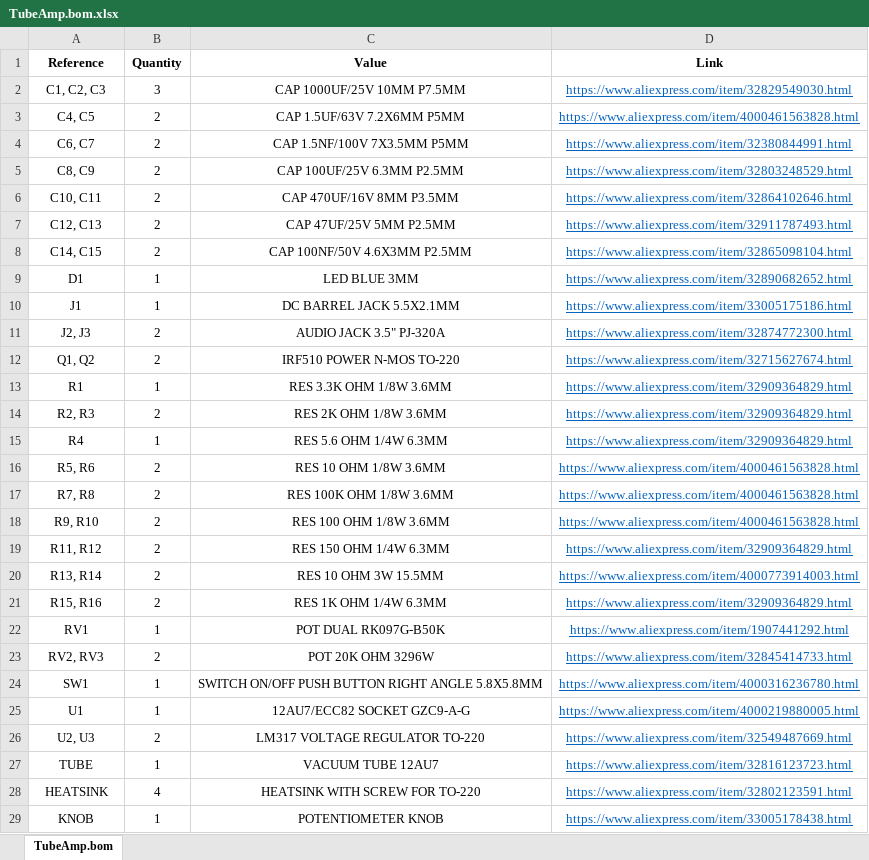
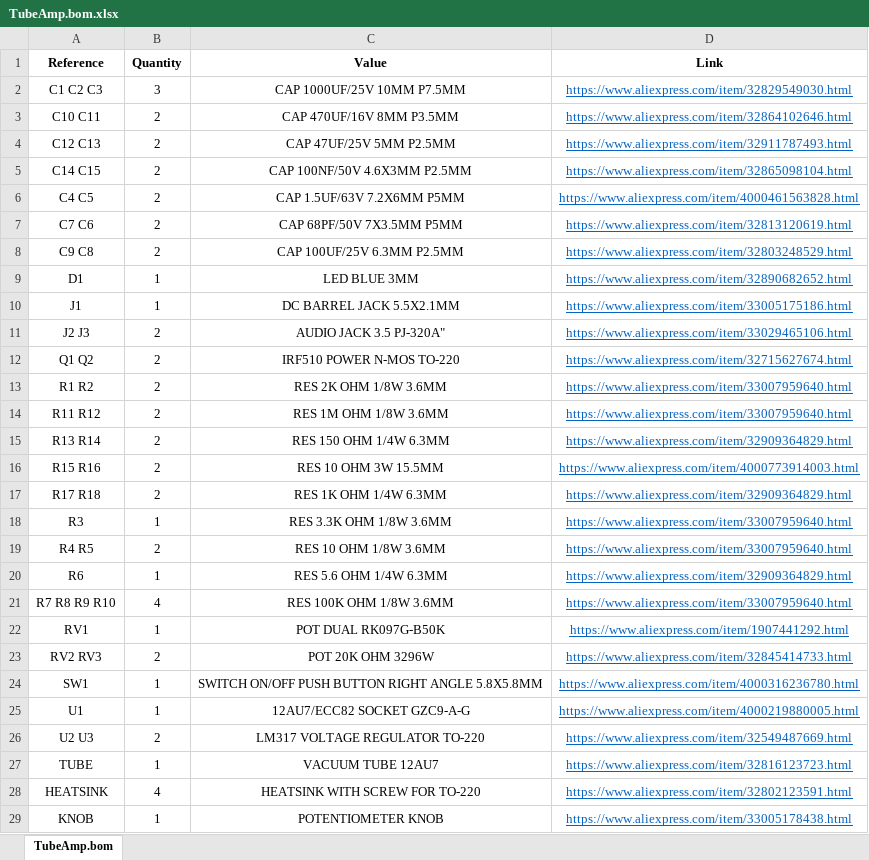
Before and after one commit to Darmur/tubeamp, an Excel workbook: TubeAmp.bom.xlsx, sheet TubeAmp.bom, drawn as a sheet; values as stored, in another font and other column widths than the file's, no borders; removed rows and columns are numbered as before the commit, all else as after; the diff names each change by its address in the sheet, - before the commit and + after, or states it on an @@ line.

Commit message:
Rev1.3, changed R9/R10/C6/C7 value, added 1MOhm resistors in parallel to C6/C7

```diff
--- a/TubeAmp.bom.xlsx (sheet TubeAmp.bom)
+++ b/TubeAmp.bom.xlsx (sheet TubeAmp.bom)
-A2 (Reference): C1, C2, C3
+A2 (Reference): C1 C2 C3
-row 3: C4, C5 | 2 | CAP 1.5UF/63V 7.2X6MM P5MM | https://www.aliexpress.com/item/4000461563828.html
-row 4: C6, C7 | 2 | CAP 1.5NF/100V 7X3.5MM P5MM | https://www.aliexpress.com/item/32380844991.html
-row 5: C8, C9 | 2 | CAP 100UF/25V 6.3MM P2.5MM | https://www.aliexpress.com/item/32803248529.html
-A3 (Reference): C10, C11
+A3 (Reference): C10 C11
-A4 (Reference): C12, C13
+A4 (Reference): C12 C13
-A5 (Reference): C14, C15
+A5 (Reference): C14 C15
+row 6: C4 C5 | 2 | CAP 1.5UF/63V 7.2X6MM P5MM | https://www.aliexpress.com/item/4000461563828.html
+row 7: C7 C6 | 2 | CAP 68PF/50V 7X3.5MM P5MM | https://www.aliexpress.com/item/32813120619.html
+row 8: C9 C8 | 2 | CAP 100UF/25V 6.3MM P2.5MM | https://www.aliexpress.com/item/32803248529.html
-A11 (Reference): J2, J3
+A11 (Reference): J2 J3
-C11 (Value): AUDIO JACK 3.5" PJ-320A
+C11 (Value): AUDIO JACK 3.5 PJ-320A"
-D11 (Link): https://www.aliexpress.com/item/32874772300.html
+D11 (Link): https://www.aliexpress.com/item/33029465106.html
-A12 (Reference): Q1, Q2
+A12 (Reference): Q1 Q2
-row 13: R1 | 1 | RES 3.3K OHM 1/8W 3.6MM | https://www.aliexpress.com/item/32909364829.html
-A13 (Reference): R2, R3
+A13 (Reference): R1 R2
-D13 (Link): https://www.aliexpress.com/item/32909364829.html
+D13 (Link): https://www.aliexpress.com/item/33007959640.html
-row 15: R4 | 1 | RES 5.6 OHM 1/4W 6.3MM | https://www.aliexpress.com/item/32909364829.html
-row 16: R5, R6 | 2 | RES 10 OHM 1/8W 3.6MM | https://www.aliexpress.com/item/4000461563828.html
-row 17: R7, R8 | 2 | RES 100K OHM 1/8W 3.6MM | https://www.aliexpress.com/item/4000461563828.html
-A14 (Reference): R9, R10
+A14 (Reference): R11 R12
-C14 (Value): RES 100 OHM 1/8W 3.6MM
+C14 (Value): RES 1M OHM 1/8W 3.6MM
-D14 (Link): https://www.aliexpress.com/item/4000461563828.html
+D14 (Link): https://www.aliexpress.com/item/33007959640.html
-A15 (Reference): R11, R12
+A15 (Reference): R13 R14
-A16 (Reference): R13, R14
+A16 (Reference): R15 R16
-A17 (Reference): R15, R16
+A17 (Reference): R17 R18
+row 18: R3 | 1 | RES 3.3K OHM 1/8W 3.6MM | https://www.aliexpress.com/item/33007959640.html
+row 19: R4 R5 | 2 | RES 10 OHM 1/8W 3.6MM | https://www.aliexpress.com/item/33007959640.html
+row 20: R6 | 1 | RES 5.6 OHM 1/4W 6.3MM | https://www.aliexpress.com/item/32909364829.html
+row 21: R7 R8 R9 R10 | 4 | RES 100K OHM 1/8W 3.6MM | https://www.aliexpress.com/item/33007959640.html
-A23 (Reference): RV2, RV3
+A23 (Reference): RV2 RV3
-A26 (Reference): U2, U3
+A26 (Reference): U2 U3
```
Also changed, not shown: 5 other files.
